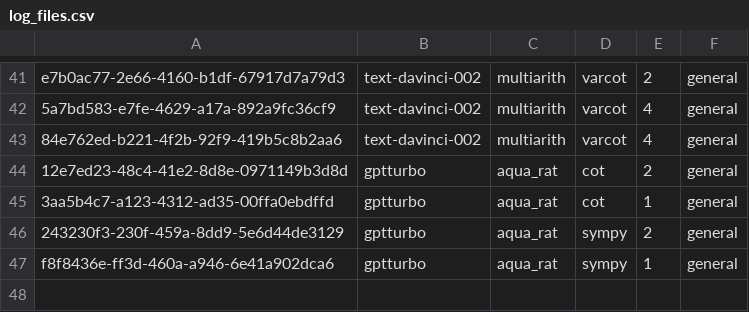
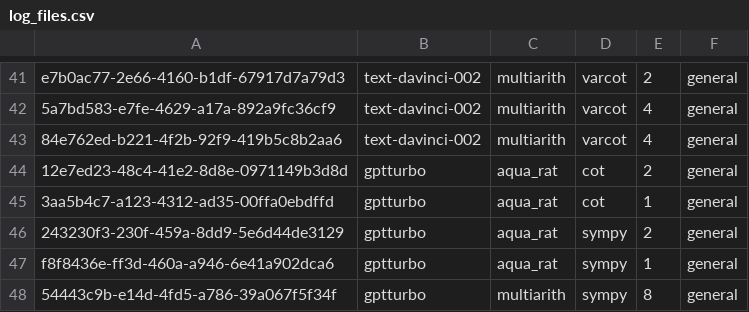
Before and after one commit to Hiroki39/CSCI-GA-2590-Final-Project, a CSV file: log_files.csv, drawn as a sheet; only a part is shown, gaps mark what is left out.

Commit message:
add exp for sympy 8 shot multiairth

```diff
--- a/log_files.csv
+++ b/log_files.csv
@@ -47 +47,2 @@ e7b0ac77-2e66-4160-b1df-67917d7a79d3,text-davinci-002,multiarith,varcot,2,genera
 f8f8436e-ff3d-460a-a946-6e41a902dca6,gptturbo,aqua_rat,sympy,1,general
+54443c9b-e14d-4fd5-a786-39a067f5f34f,gptturbo,multiarith,sympy,8,general
```
Also changed, not shown: 13 other files.
